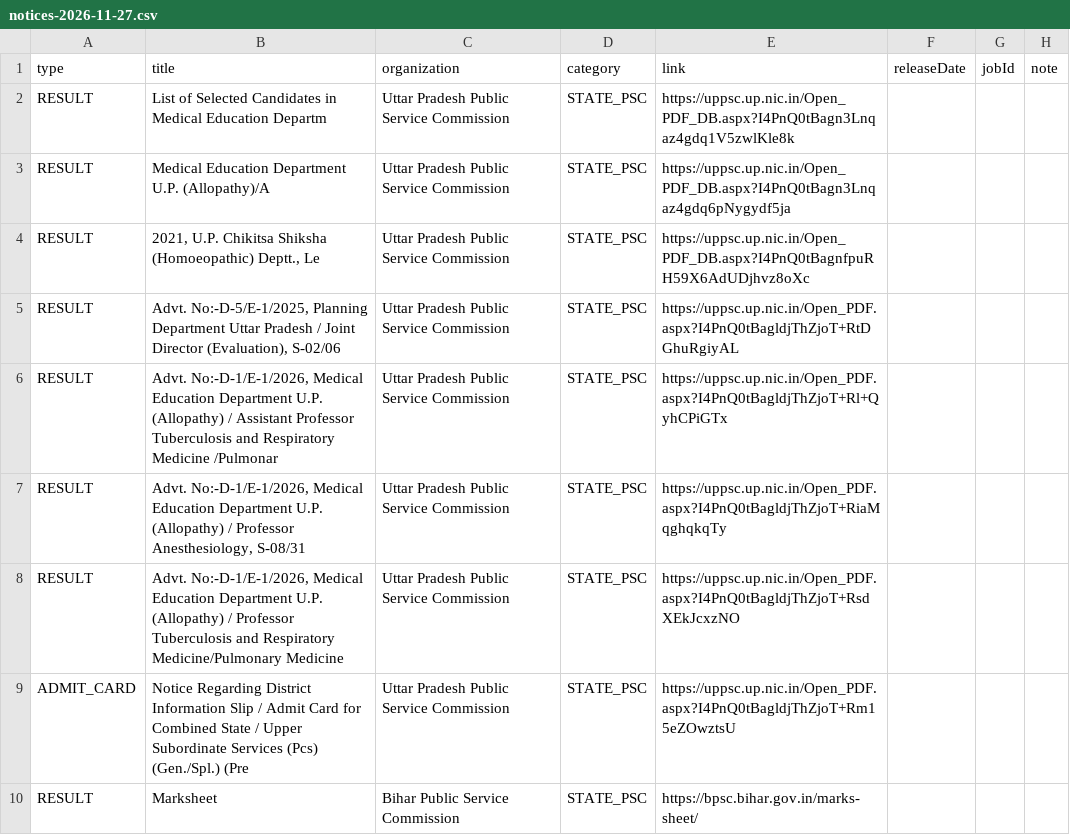
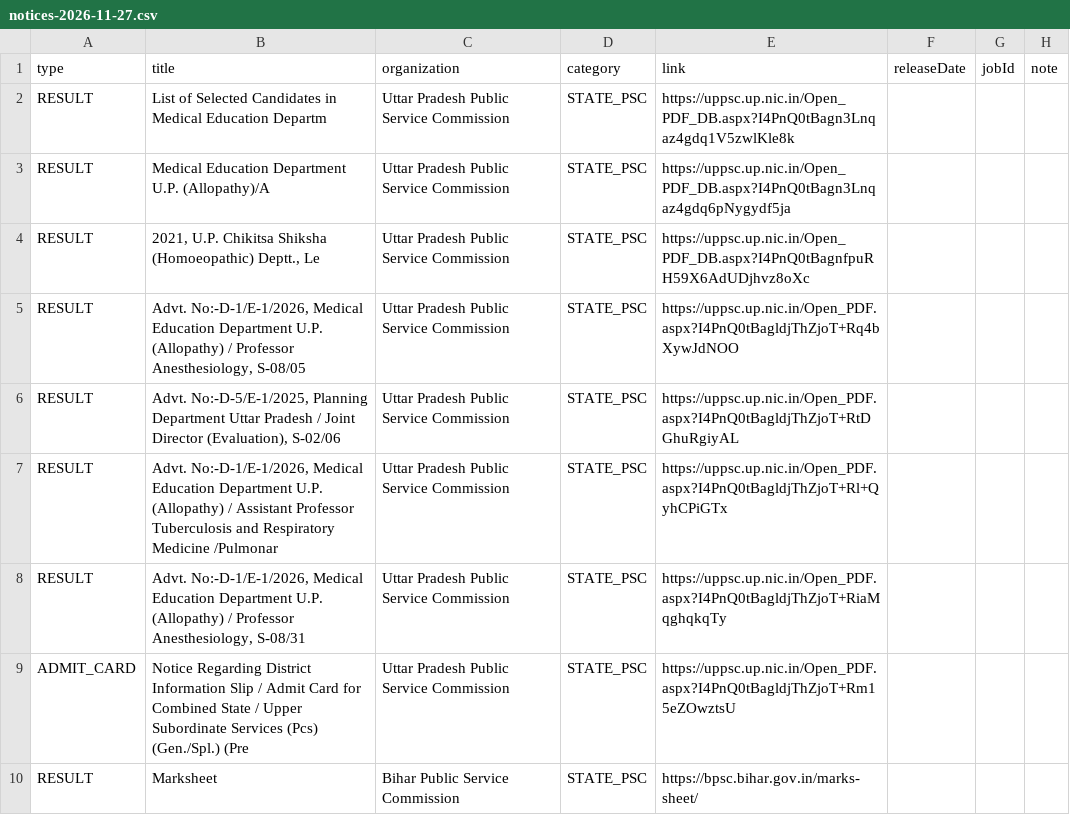
Before and after one commit to Ankit-Yadav9988/Sarkari-Bharti, a CSV file: pipeline/out/notices-2026-11-27.csv, drawn as a sheet; removed rows and columns are numbered as before the commit, all else as after; the diff names each change by its address in the sheet, - before the commit and + after, or states it on an @@ line.

```diff
--- a/pipeline/out/notices-2026-11-27.csv
+++ b/pipeline/out/notices-2026-11-27.csv
+row 5: RESULT | Advt. No:-D-1/E-1/2026, Medical Education Department U.P. (Allopathy) / Professor Anesthesiology, S-08/05 | Uttar Pradesh Public Service Commission | STATE_PSC | https://uppsc.up.nic.in/Open_PDF.aspx?I4PnQ0tBagldjThZjoT+Rq4bXywJdNOO
-row 8: RESULT | Advt. No:-D-1/E-1/2026, Medical Education Department U.P. (Allopathy) / Professor Tuberculosis and Respiratory Medicine/Pulmonary Medicine | Uttar Pradesh Public Service Commission | STATE_PSC | https://uppsc.up.nic.in/Open_PDF.aspx?I4PnQ0tBagldjThZjoT+RsdXEkJcxzNO
```
Also changed, not shown: 1 other file.
